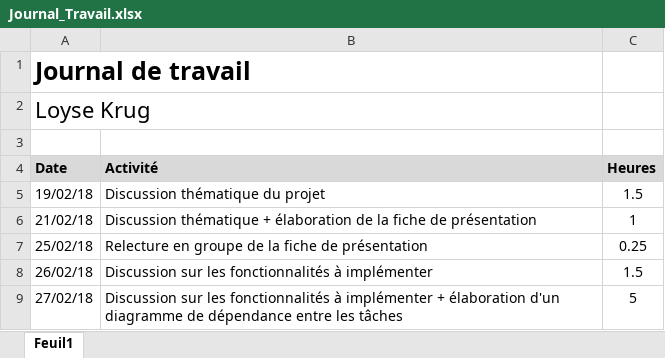
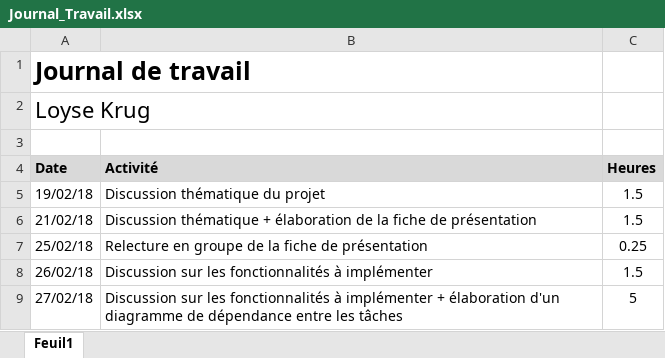
Before and after one commit to Nooka10/BlaajjPaint, an Excel workbook: Dossiers personnels/Loyse/Journal_Travail.xlsx, sheet Feuil1, drawn as a sheet; only a part is shown; values as stored, in another font and other column widths than the file's, no borders; the diff covers the shown part only; the diff names each change by its address in the sheet, - before the commit and + after, or states it on an @@ line.

```diff
--- a/Dossiers personnels/Loyse/Journal_Travail.xlsx (sheet Feuil1)
+++ b/Dossiers personnels/Loyse/Journal_Travail.xlsx (sheet Feuil1)
-C6 (Heures): 1
+C6 (Heures): 1.5
```
Also changed, not shown: 3 removed rows, 43 edited cells and cell formats elsewhere in this sheet.
